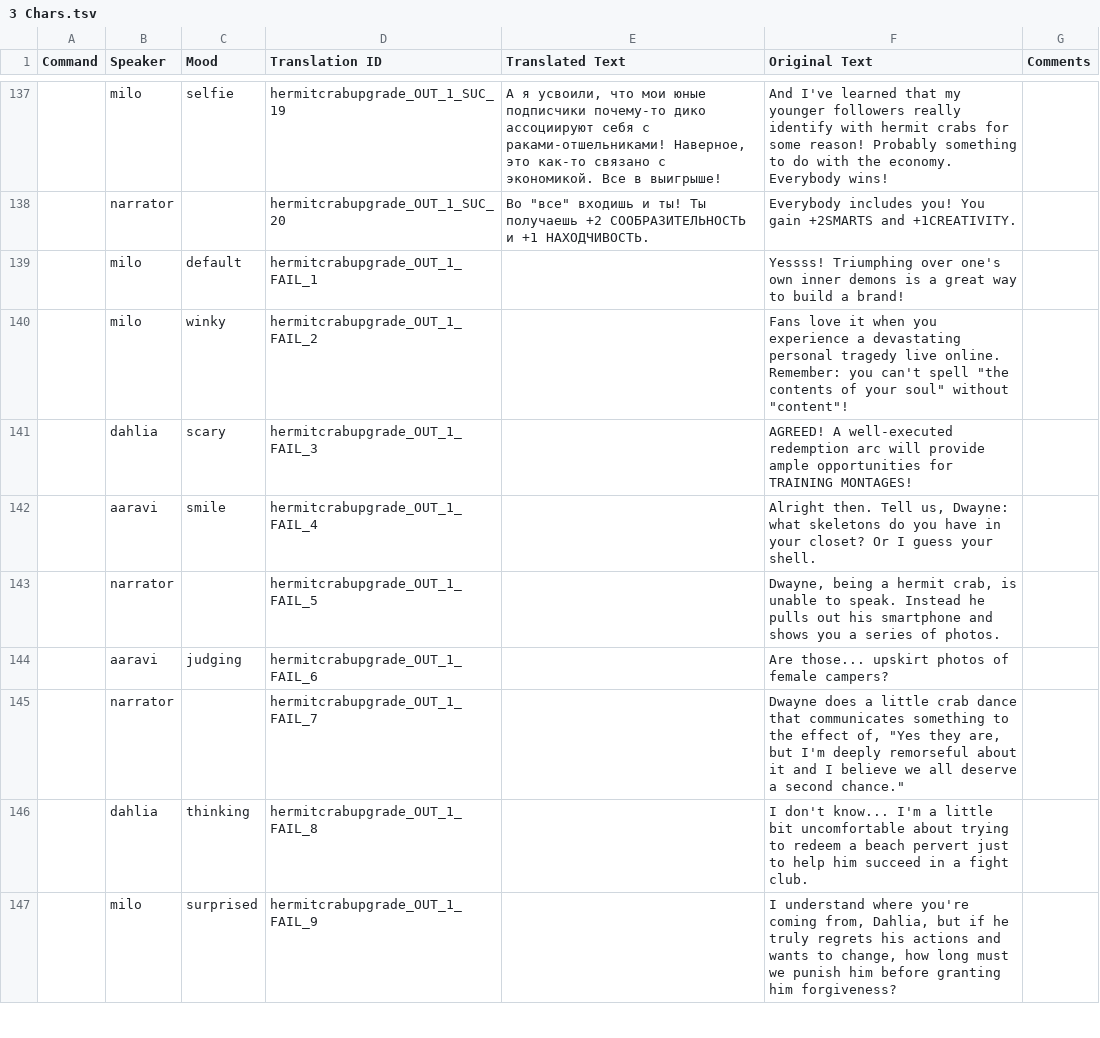
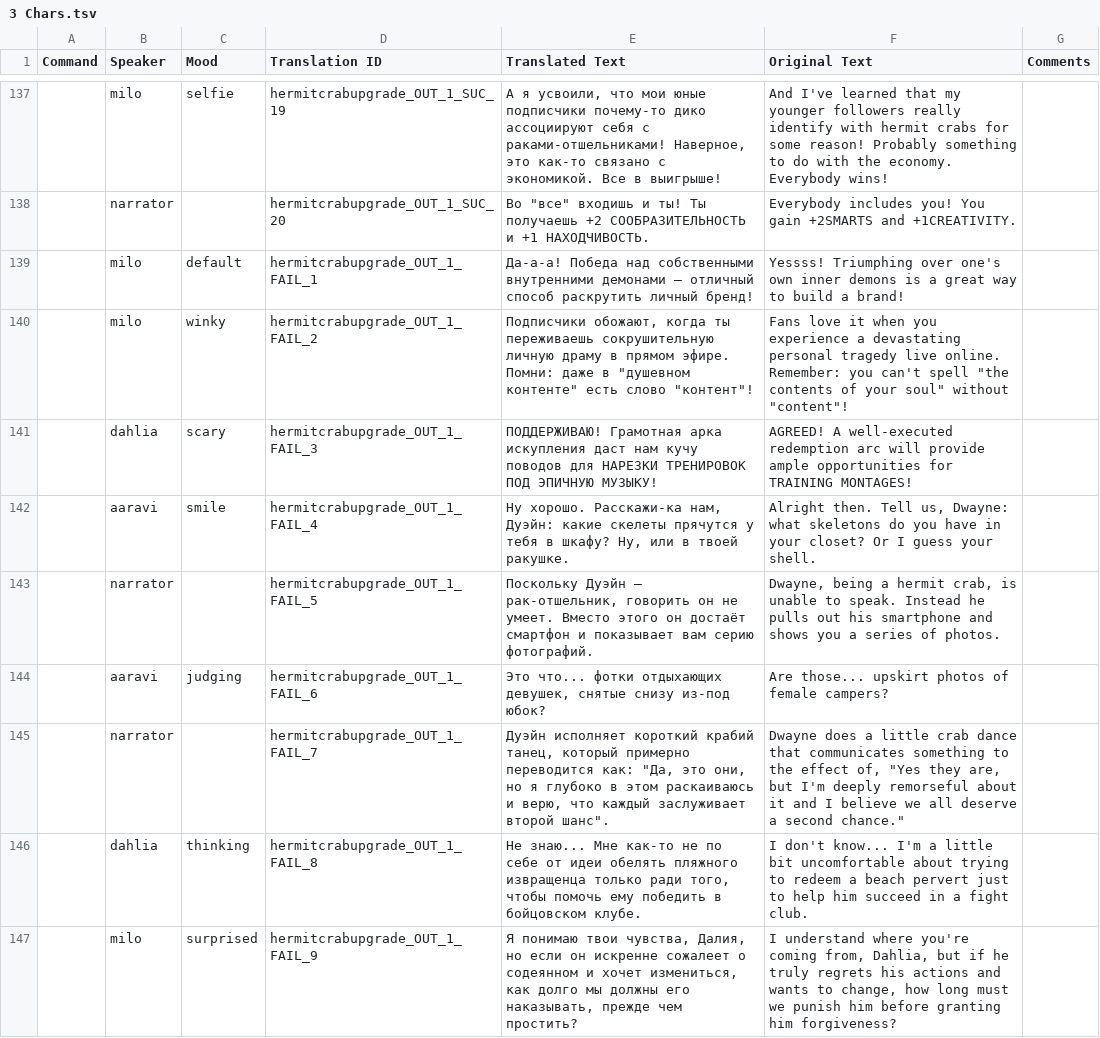
Before and after one commit to Villarios1/Monster-Camp-2-ru-translation, a TSV file: 3 Chars.tsv, drawn as a sheet; only a part is shown, gaps mark what is left out; the diff covers the shown part only.

Commit message:
Update sheets: 3 Chars

```diff
--- a/3 Chars.tsv
+++ b/3 Chars.tsv
@@ -138,10 +138,10 @@ Command	Speaker	Mood	Translation ID	Translated Text	Original Text	Comments
 	narrator		hermitcrabupgrade_OUT_1_SUC_20	Во "все" входишь и ты! Ты получаешь +2 СООБРАЗИТЕЛЬНОСТЬ и +1 НАХОДЧИВОСТЬ.	"Everybody" includes you! You gain +2SMARTS and +1CREATIVITY.	
-	milo	default	hermitcrabupgrade_OUT_1_FAIL_1		Yessss! Triumphing over one's own inner demons is a great way to build a brand!	
-	milo	winky	hermitcrabupgrade_OUT_1_FAIL_2		Fans love it when you experience a devastating personal tragedy live online. Remember: you can't spell "the contents of your soul" without "content"!	
-	dahlia	scary	hermitcrabupgrade_OUT_1_FAIL_3		AGREED! A well-executed redemption arc will provide ample opportunities for TRAINING MONTAGES!	
-	aaravi	smile	hermitcrabupgrade_OUT_1_FAIL_4		Alright then. Tell us, Dwayne: what skeletons do you have in your closet? Or I guess your shell.	
-	narrator		hermitcrabupgrade_OUT_1_FAIL_5		Dwayne, being a hermit crab, is unable to speak. Instead he pulls out his smartphone and shows you a series of photos.	
-	aaravi	judging	hermitcrabupgrade_OUT_1_FAIL_6		Are those... upskirt photos of female campers?	
-	narrator		hermitcrabupgrade_OUT_1_FAIL_7		Dwayne does a little crab dance that communicates something to the effect of, "Yes they are, but I'm deeply remorseful about it and I believe we all deserve a second chance."	
-	dahlia	thinking	hermitcrabupgrade_OUT_1_FAIL_8		I don't know... I'm a little bit uncomfortable about trying to redeem a beach pervert just to help him succeed in a fight club.	
-	milo	surprised	hermitcrabupgrade_OUT_1_FAIL_9		I understand where you're coming from, Dahlia, but if he truly regrets his actions and wants to change, how long must we punish him before granting him forgiveness?	
+	milo	default	hermitcrabupgrade_OUT_1_FAIL_1	Да-а-а! Победа над собственными внутренними демонами — отличный способ раскрутить личный бренд!	Yessss! Triumphing over one's own inner demons is a great way to build a brand!	
+	milo	winky	hermitcrabupgrade_OUT_1_FAIL_2	Подписчики обожают, когда ты переживаешь сокрушительную личную драму в прямом эфире. Помни: даже в "душевном контенте" есть слово "контент"!	Fans love it when you experience a devastating personal tragedy live online. Remember: you can't spell "the contents of your soul" without "content"!	
+	dahlia	scary	hermitcrabupgrade_OUT_1_FAIL_3	ПОДДЕРЖИВАЮ! Грамотная арка искупления даст нам кучу поводов для НАРЕЗКИ ТРЕНИРОВОК ПОД ЭПИЧНУЮ МУЗЫКУ!	AGREED! A well-executed redemption arc will provide ample opportunities for TRAINING MONTAGES!	
+	aaravi	smile	hermitcrabupgrade_OUT_1_FAIL_4	Ну хорошо. Расскажи-ка нам, Дуэйн: какие скелеты прячутся у тебя в шкафу? Ну, или в твоей ракушке.	Alright then. Tell us, Dwayne: what skeletons do you have in your closet? Or I guess your shell.	
+	narrator		hermitcrabupgrade_OUT_1_FAIL_5	Поскольку Дуэйн — рак-отшельник, говорить он не умеет. Вместо этого он достаёт смартфон и показывает вам серию фотографий.	Dwayne, being a hermit crab, is unable to speak. Instead he pulls out his smartphone and shows you a series of photos.	
+	aaravi	judging	hermitcrabupgrade_OUT_1_FAIL_6	Это что... фотки отдыхающих девушек, снятые снизу из-под юбок?	Are those... upskirt photos of female campers?	
+	narrator		hermitcrabupgrade_OUT_1_FAIL_7	Дуэйн исполняет короткий крабий танец, который примерно переводится как: "Да, это они, но я глубоко в этом раскаиваюсь и верю, что каждый заслуживает второй шанс".	Dwayne does a little crab dance that communicates something to the effect of, "Yes they are, but I'm deeply remorseful about it and I believe we all deserve a second chance."	
+	dahlia	thinking	hermitcrabupgrade_OUT_1_FAIL_8	Не знаю... Мне как-то не по себе от идеи обелять пляжного извращенца только ради того, чтобы помочь ему победить в бойцовском клубе.	I don't know... I'm a little bit uncomfortable about trying to redeem a beach pervert just to help him succeed in a fight club.	
+	milo	surprised	hermitcrabupgrade_OUT_1_FAIL_9	Я понимаю твои чувства, Далия, но если он искренне сожалеет о содеянном и хочет измениться, как долго мы должны его наказывать, прежде чем простить?	I understand where you're coming from, Dahlia, but if he truly regrets his actions and wants to change, how long must we punish him before granting him forgiveness?	
```
Also changed, not shown: 8 edited cells elsewhere in this file.
